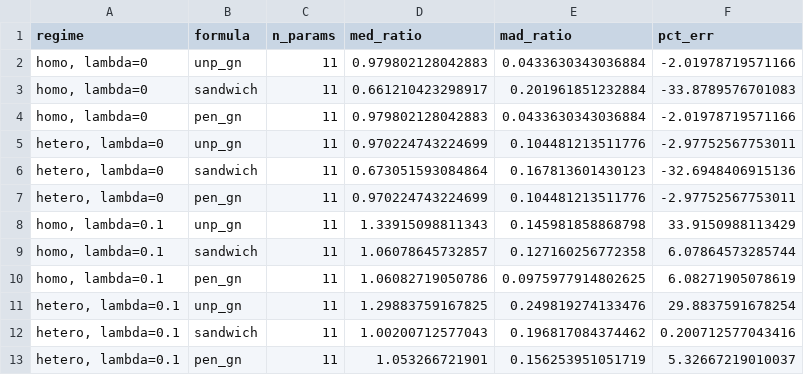
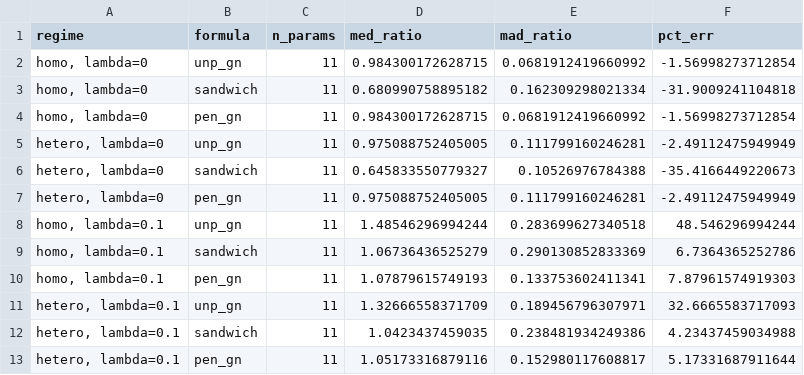
Before and after one commit to impex-machina/trade-elasticities, a CSV file: docs/methodology/se_calibration_mc_summary.csv, drawn as a sheet.

```diff
--- a/docs/methodology/se_calibration_mc_summary.csv
+++ b/docs/methodology/se_calibration_mc_summary.csv
@@ -1,13 +1,13 @@
 "regime","formula","n_params","med_ratio","mad_ratio","pct_err"
-"homo,   lambda=0","unp_gn",11,0.979802128042883,0.0433630343036884,-2.01978719571166
-"homo,   lambda=0","sandwich",11,0.661210423298917,0.201961851232884,-33.8789576701083
-"homo,   lambda=0","pen_gn",11,0.979802128042883,0.0433630343036884,-2.01978719571166
-"hetero, lambda=0","unp_gn",11,0.970224743224699,0.104481213511776,-2.97752567753011
-"hetero, lambda=0","sandwich",11,0.673051593084864,0.167813601430123,-32.6948406915136
-"hetero, lambda=0","pen_gn",11,0.970224743224699,0.104481213511776,-2.97752567753011
-"homo,   lambda=0.1","unp_gn",11,1.33915098811343,0.145981858868798,33.9150988113429
-"homo,   lambda=0.1","sandwich",11,1.06078645732857,0.127160256772358,6.07864573285744
-"homo,   lambda=0.1","pen_gn",11,1.06082719050786,0.0975977914802625,6.08271905078619
-"hetero, lambda=0.1","unp_gn",11,1.29883759167825,0.249819274133476,29.8837591678254
-"hetero, lambda=0.1","sandwich",11,1.00200712577043,0.196817084374462,0.200712577043416
-"hetero, lambda=0.1","pen_gn",11,1.053266721901,0.156253951051719,5.32667219010037
+"homo,   lambda=0","unp_gn",11,0.984300172628715,0.0681912419660992,-1.56998273712854
+"homo,   lambda=0","sandwich",11,0.680990758895182,0.162309298021334,-31.9009241104818
+"homo,   lambda=0","pen_gn",11,0.984300172628715,0.0681912419660992,-1.56998273712854
+"hetero, lambda=0","unp_gn",11,0.975088752405005,0.111799160246281,-2.49112475949949
+"hetero, lambda=0","sandwich",11,0.645833550779327,0.10526976784388,-35.4166449220673
+"hetero, lambda=0","pen_gn",11,0.975088752405005,0.111799160246281,-2.49112475949949
+"homo,   lambda=0.1","unp_gn",11,1.48546296994244,0.283699627340518,48.546296994244
+"homo,   lambda=0.1","sandwich",11,1.06736436525279,0.290130852833369,6.7364365252786
+"homo,   lambda=0.1","pen_gn",11,1.07879615749193,0.133753602411341,7.87961574919303
+"hetero, lambda=0.1","unp_gn",11,1.32666558371709,0.189456796307971,32.6665583717093
+"hetero, lambda=0.1","sandwich",11,1.0423437459035,0.238481934249386,4.23437459034988
+"hetero, lambda=0.1","pen_gn",11,1.05173316879116,0.152980117608817,5.17331687911644
```
Also changed, not shown: data/manifest.csv, docs/methodology/liml_validation_tier1a.csv, 7 other files.
